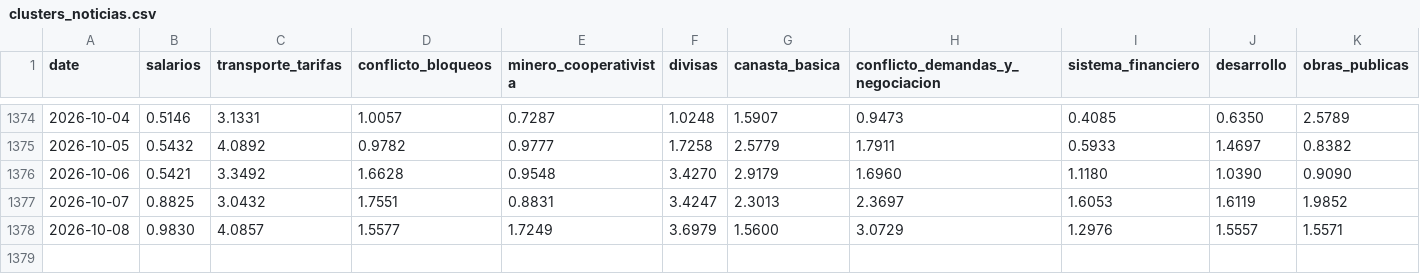
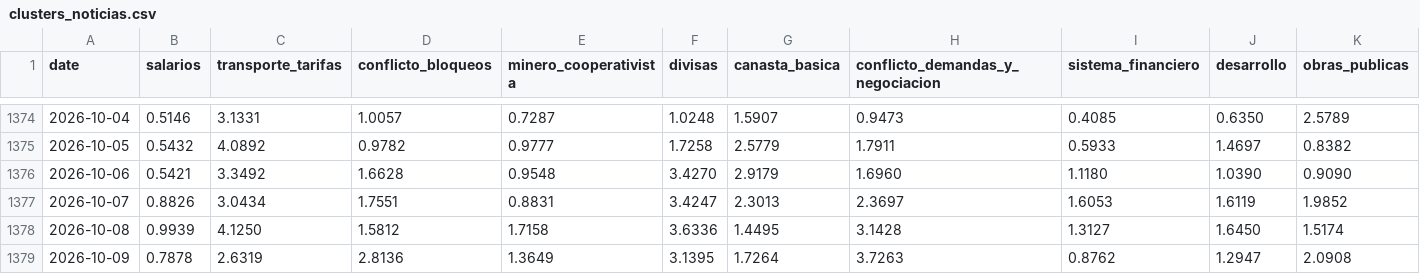
Before and after one commit to pr0nstar/bo-ts, a CSV file: data/clusters_noticias.csv, drawn as a sheet; only a part is shown, gaps mark what is left out; rows hold the shown columns only; the diff covers the shown part only; the diff names each change by its address in the sheet, - before the commit and + after, or states it on an @@ line.

Commit message:
auto update ts

```diff
--- a/data/clusters_noticias.csv
+++ b/data/clusters_noticias.csv
-B1377 (salarios): 0.8825
+B1377 (salarios): 0.8826
-C1377 (transporte_tarifas): 3.0432
+C1377 (transporte_tarifas): 3.0434
-B1378 (salarios): 0.9830
+B1378 (salarios): 0.9939
-C1378 (transporte_tarifas): 4.0857
+C1378 (transporte_tarifas): 4.1250
-D1378 (conflicto_bloqueos): 1.5577
+D1378 (conflicto_bloqueos): 1.5812
-E1378 (minero_cooperativista): 1.7249
+E1378 (minero_cooperativista): 1.7158
-F1378 (divisas): 3.6979
+F1378 (divisas): 3.6336
-G1378 (canasta_basica): 1.5600
+G1378 (canasta_basica): 1.4495
-H1378 (conflicto_demandas_y_negociacion): 3.0729
+H1378 (conflicto_demandas_y_negociacion): 3.1428
-I1378 (sistema_financiero): 1.2976
+I1378 (sistema_financiero): 1.3127
-J1378 (desarrollo): 1.5557
+J1378 (desarrollo): 1.6450
-K1378 (obras_publicas): 1.5571
+K1378 (obras_publicas): 1.5174
+row 1379: 2026-10-09 | 0.7878 | 2.6319 | 2.8136 | 1.3649 | 3.1395 | 1.7264 | 3.7263 | 0.8762 | 1.2947 | 2.0908
```
Also changed, not shown: 4 edited cells elsewhere in this file.
